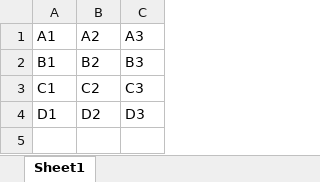
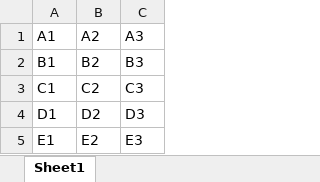
Before and after one commit to Syednaseer93/SalesAndInventoryTestNg, an Excel workbook: data/DP1.xlsx, sheet Sheet1, drawn as a sheet; values as stored, in another font and other column widths than the file's, no borders; the diff names each change by its address in the sheet, - before the commit and + after, or states it on an @@ line.

```diff
--- a/data/DP1.xlsx (sheet Sheet1)
+++ b/data/DP1.xlsx (sheet Sheet1)
+row 5: E1 | E2 | E3
```
Also changed, not shown: 53 other files.
